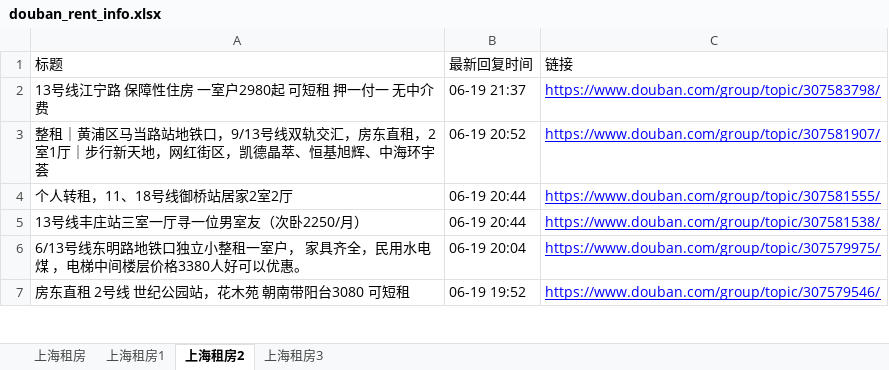
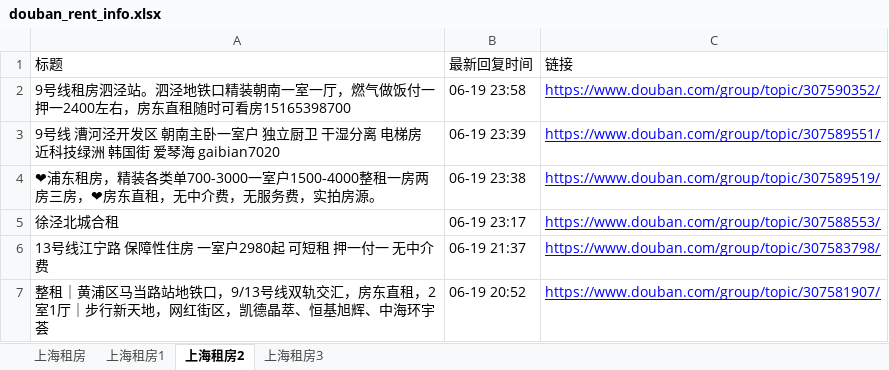
Before and after one commit to RyanShi0118/rent-info-crawler, an Excel workbook: douban_rent_info.xlsx, sheet 上海租房2, drawn as a sheet; only a part is shown; the shorter side is filled out with more unchanged rows; values as stored, in another font and other column widths than the file's, no borders; the diff names each change by its address in the sheet, - before the commit and + after, or states it on an @@ line.

```diff
--- a/douban_rent_info.xlsx (sheet 上海租房2)
+++ b/douban_rent_info.xlsx (sheet 上海租房2)
+row 2: 9号线租房泗泾站。泗泾地铁口精装朝南一室一厅，燃气做饭付一押一2400左右，房东直租随时可看房15165398700 | 06-19 23:58 | https://www.douban.com/group/topic/307590352/
+row 3: 9号线 漕河泾开发区 朝南主卧一室户 独立厨卫 干湿分离 电梯房 近科技绿洲 韩国街 爱琴海 gaibian7020 | 06-19 23:39 | https://www.douban.com/group/topic/307589551/
+row 4: ❤浦东租房，精装各类单700-3000一室户1500-4000整租一房两房三房，❤房东直租，无中介费，无服务费，实拍房源。 | 06-19 23:38 | https://www.douban.com/group/topic/307589519/
+row 5: 徐泾北城合租 | 06-19 23:17 | https://www.douban.com/group/topic/307588553/
```
Also changed, not shown: sheet 上海租房, sheet 上海租房1, sheet 上海租房3, filtered_rent_info.xlsx, 1 other file.
